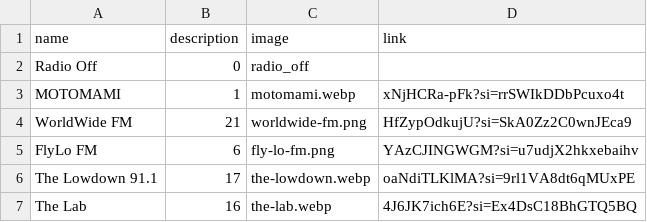
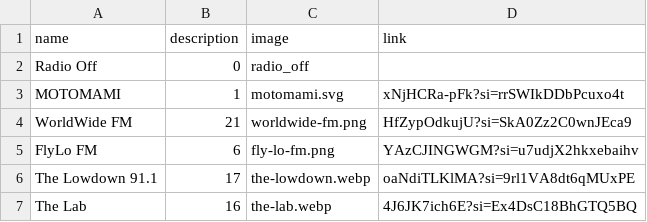
Before and after one commit to assionya/palm, a CSV file: public/radio_list.csv, drawn as a sheet; only a part is shown.

Commit message:
fixed some images

```diff
--- a/public/radio_list.csv
+++ b/public/radio_list.csv
@@ -2,3 +2,3 @@
 Radio Off,0,radio_off
-MOTOMAMI,1,motomami.webp,xNjHCRa-pFk?si=rrSWIkDDbPcuxo4t
+MOTOMAMI,1,motomami.svg,xNjHCRa-pFk?si=rrSWIkDDbPcuxo4t
 WorldWide FM,21,worldwide-fm.png,HfZypOdkujU?si=SkA0Zz2C0wnJEca9
```
Also changed, not shown: 5 other files.
